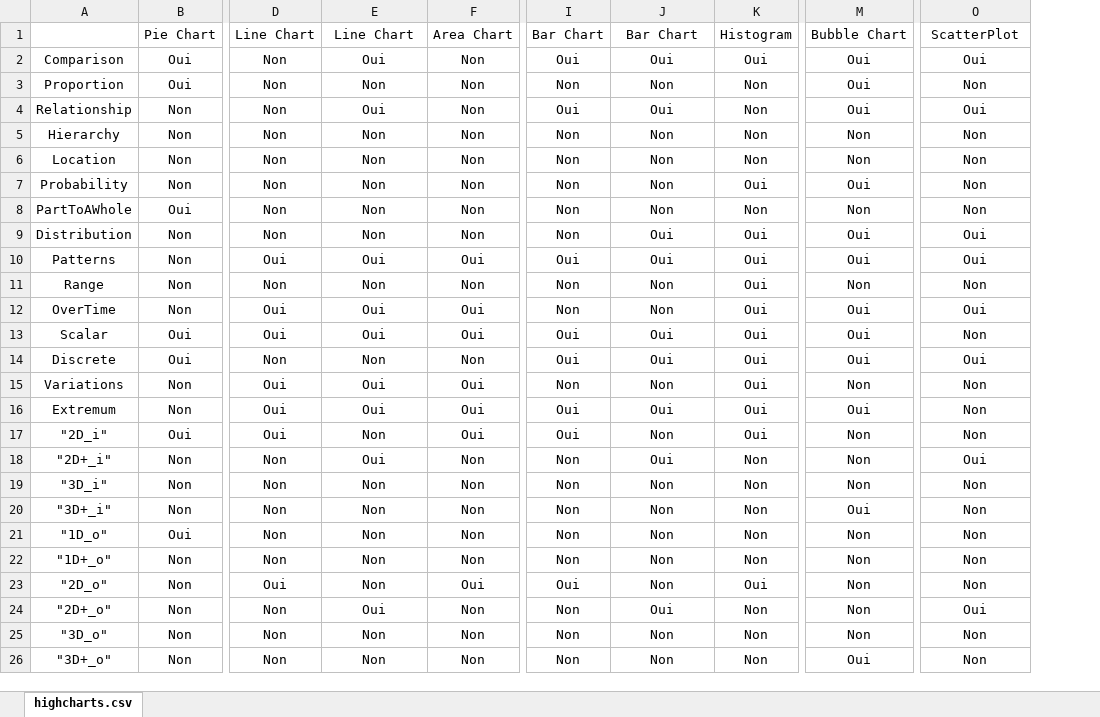
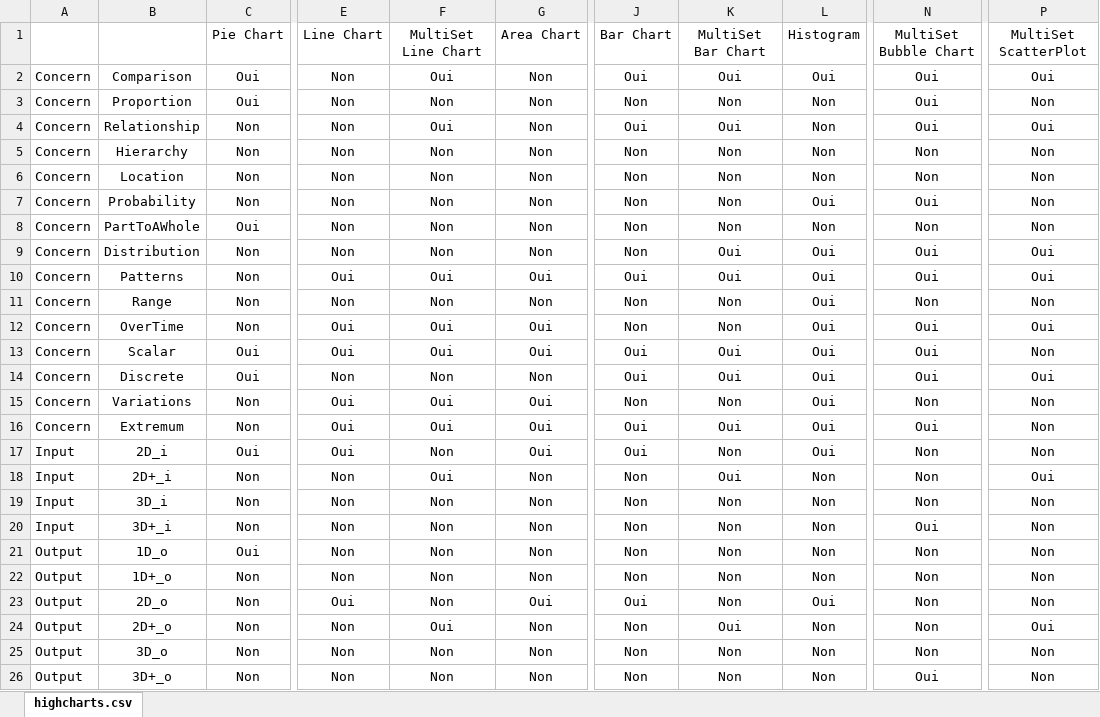
Before and after one commit to ILogre/WidgetFamiliarPilot, an Excel workbook: src/main/resources/highcharts.xlsx, sheet highcharts.csv, drawn as a sheet; only a part is shown, gaps mark what is left out; values as stored, in another font and other column widths than the file's, no borders; addresses are those after the commit; the diff names each change by its address in the sheet, - before the commit and + after, or states it on an @@ line.

```diff
--- a/src/main/resources/highcharts.xlsx (sheet highcharts.csv)
+++ b/src/main/resources/highcharts.xlsx (sheet highcharts.csv)
+column A, rows 2-26: Concern | Concern | Concern | Concern | Concern | Concern | Concern | Concern | Concern | Concern | Concern | Concern | Concern | Concern | Concern | Input | Input | Input | Input | Output | Output | Output | Output | Output | Output
-F1: Line Chart
+F1: MultiSet Line Chart
-K1: Bar Chart
+K1: MultiSet Bar Chart
-N1: Bubble Chart
+N1: MultiSet Bubble Chart
-P1: ScatterPlot
+P1: MultiSet ScatterPlot
-B17: "2D_i"
+B17: 2D_i
-B18: "2D+_i"
+B18: 2D+_i
-B19: "3D_i"
+B19: 3D_i
-B20: "3D+_i"
+B20: 3D+_i
-B21: "1D_o"
+B21: 1D_o
-B22: "1D+_o"
+B22: 1D+_o
-B23: "2D_o"
+B23: 2D_o
-B24: "2D+_o"
+B24: 2D+_o
-B25: "3D_o"
+B25: 3D_o
-B26: "3D+_o"
+B26: 3D+_o
```
Also changed, not shown: src/main/resources/amcharts.xlsx, 12 other files.
